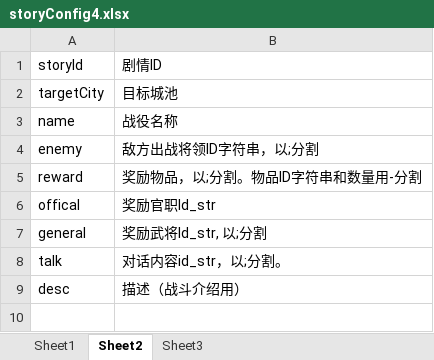
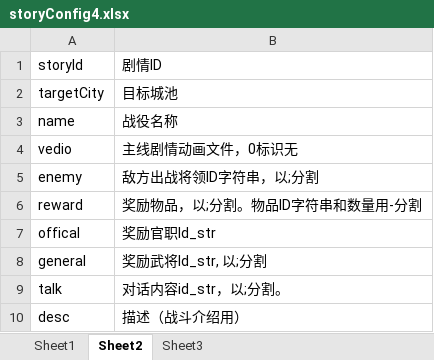
Before and after one commit to shilong1028/shilong1028.sanguo.io, an Excel workbook: tbl打包工具/excel/storyConfig4.xlsx, sheet Sheet2, drawn as a sheet; values as stored, in another font and other column widths than the file's, no borders; the diff names each change by its address in the sheet, - before the commit and + after, or states it on an @@ line.

```diff
--- a/tbl打包工具/excel/storyConfig4.xlsx (sheet Sheet2)
+++ b/tbl打包工具/excel/storyConfig4.xlsx (sheet Sheet2)
+row 4: vedio | 主线剧情动画文件，0标识无
```
Also changed, not shown: sheet Sheet1, tbl打包工具/excel/storyConfig1.xlsx, tbl打包工具/excel/storyConfig2.xlsx, 28 other files.
